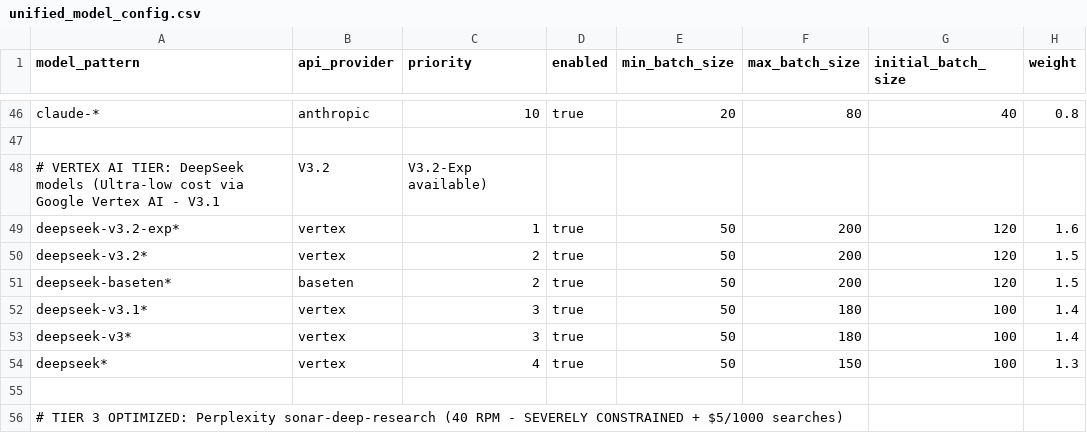
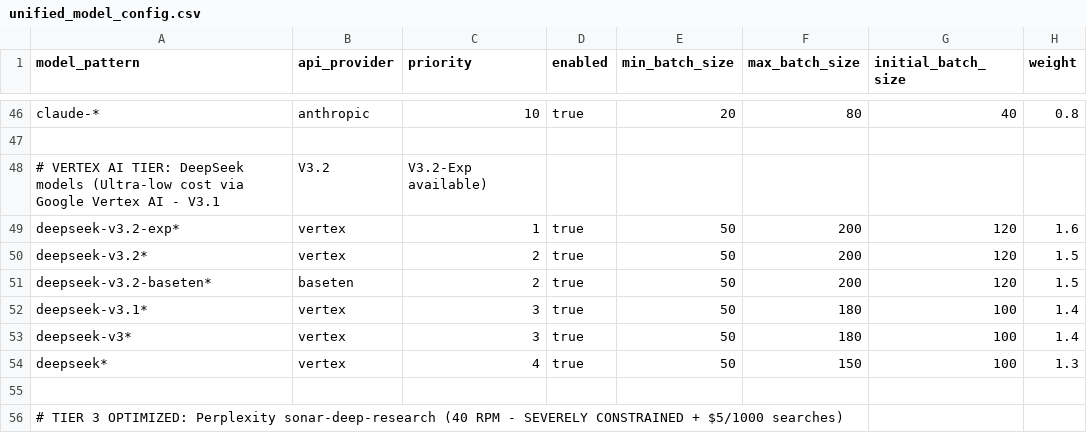
Before and after one commit to EliyahuAI/mcp-server-hyperplexity, a CSV file: src/unified_model_config.csv, drawn as a sheet; only a part is shown, gaps mark what is left out; the diff names each change by its address in the sheet, - before the commit and + after, or states it on an @@ line.

```diff
--- a/src/unified_model_config.csv
+++ b/src/unified_model_config.csv
-A51 (model_pattern): deepseek-baseten*
+A51 (model_pattern): deepseek-v3.2-baseten*
```
Also changed, not shown: 9 other files.
